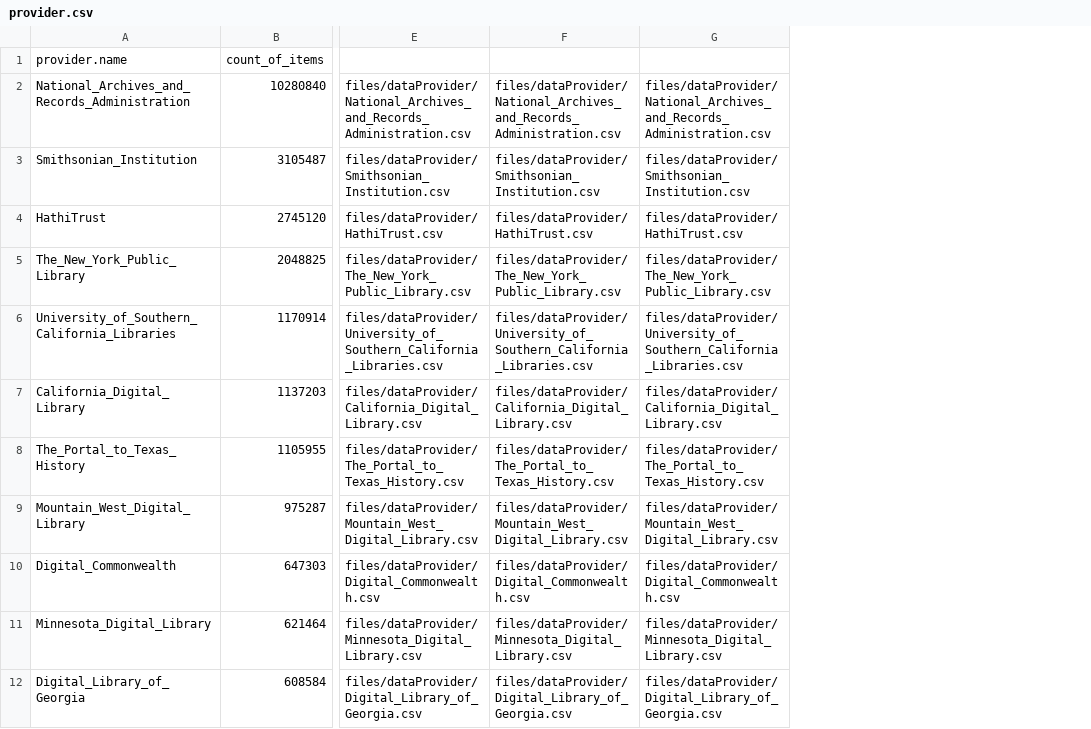
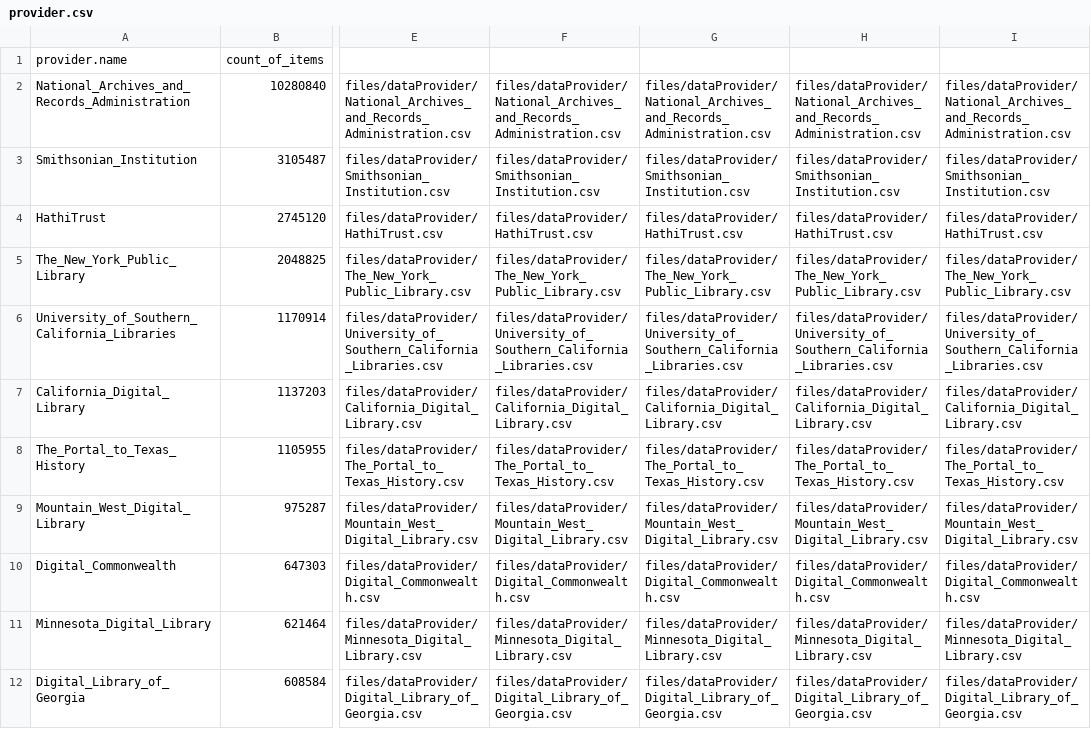
Before and after one commit to AlexZ2018/DPLA, a CSV file: files/provider.csv, drawn as a sheet; only a part is shown, gaps mark what is left out; the diff names each change by its address in the sheet, - before the commit and + after, or states it on an @@ line.

Commit message:
collection_list.csv donegit add .

```diff
--- a/files/provider.csv
+++ b/files/provider.csv
+column H, rows 2-12: files/dataProvider/National_Archives_and_Records_Administration.csv | files/dataProvider/Smithsonian_Institution.csv | files/dataProvider/HathiTrust.csv | files/dataProvider/The_New_York_Public_Library.csv | files/dataProvider/University_of_Southern_California_Libraries.csv | files/dataProvider/California_Digital_Library.csv | files/dataProvider/The_Portal_to_Texas_History.csv | files/dataProvider/Mountain_West_Digital_Library.csv | files/dataProvider/Digital_Commonwealth.csv | files/dataProvider/Minnesota_Digital_Library.csv | files/dataProvider/Digital_Library_of_Georgia.csv
+column I, rows 2-12: files/dataProvider/National_Archives_and_Records_Administration.csv | files/dataProvider/Smithsonian_Institution.csv | files/dataProvider/HathiTrust.csv | files/dataProvider/The_New_York_Public_Library.csv | files/dataProvider/University_of_Southern_California_Libraries.csv | files/dataProvider/California_Digital_Library.csv | files/dataProvider/The_Portal_to_Texas_History.csv | files/dataProvider/Mountain_West_Digital_Library.csv | files/dataProvider/Digital_Commonwealth.csv | files/dataProvider/Minnesota_Digital_Library.csv | files/dataProvider/Digital_Library_of_Georgia.csv
```
Also changed, not shown: 4 other files.
